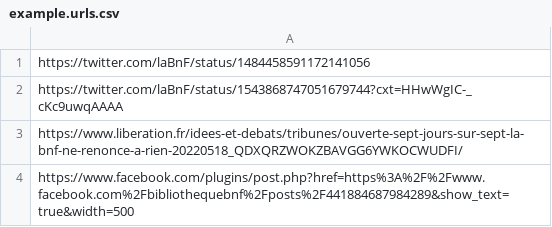
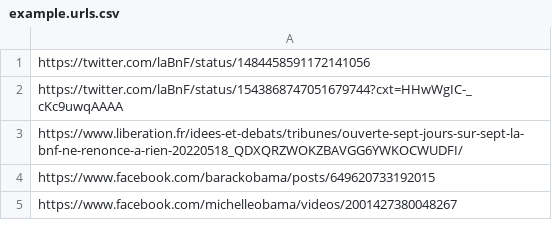
Before and after one commit to kat-kel/mining-fake-news2, a CSV file: data/example.urls.csv, drawn as a sheet.

Commit message:
added crowdtangle text extract (without cache)

```diff
--- a/data/example.urls.csv
+++ b/data/example.urls.csv
@@ -3,2 +3,3 @@ https://twitter.com/laBnF/status/1543868747051679744?cxt=HHwWgIC-_cKc9uwqAAAA
 https://www.liberation.fr/idees-et-debats/tribunes/ouverte-sept-jours-sur-sept-la-bnf-ne-renonce-a-rien-20220518_QDXQRZWOKZBAVGG6YWKOCWUDFI/
-https://www.facebook.com/plugins/post.php?href=https%3A%2F%2Fwww.facebook.com%2Fbibliothequebnf%2Fposts%2F441884687984289&show_text=true&width=500
+https://www.facebook.com/barackobama/posts/649620733192015
+https://www.facebook.com/michelleobama/videos/2001427380048267
```
Also changed, not shown: 3 other files.
